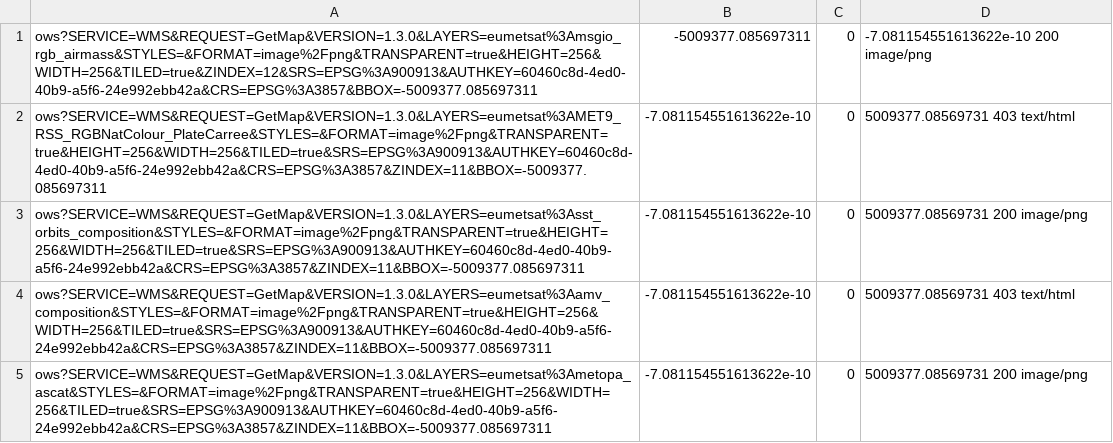
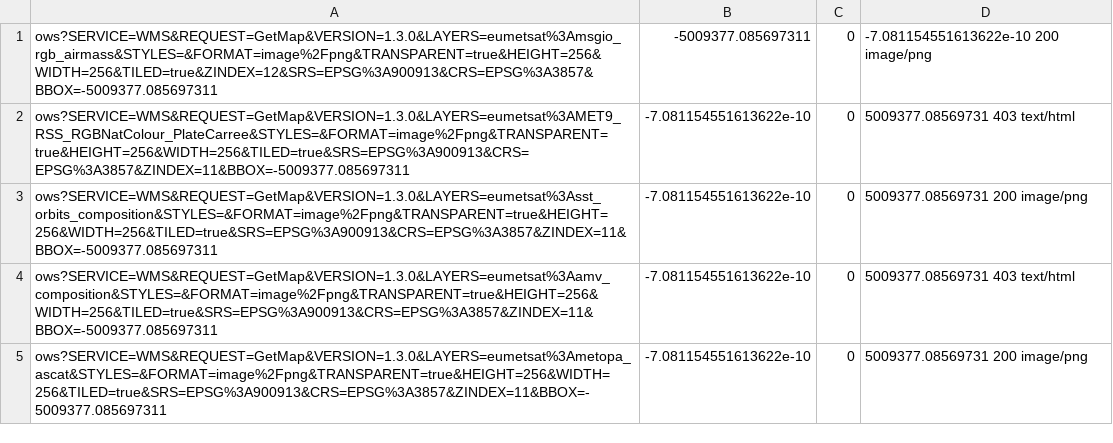
Before and after one commit to geosolutions-it/eumetsat-EOWS, a CSV file: Sprint-3/security-test-scripts/WMS/registered_no_license/getmap.csv, drawn as a sheet.

```diff
--- a/Sprint-3/security-test-scripts/WMS/registered_no_license/getmap.csv
+++ b/Sprint-3/security-test-scripts/WMS/registered_no_license/getmap.csv
@@ -1,5 +1,5 @@
-ows?SERVICE=WMS&REQUEST=GetMap&VERSION=1.3.0&LAYERS=eumetsat%3Amsgio_rgb_airmass&STYLES=&FORMAT=image%2Fpng&TRANSPARENT=true&HEIGHT=256&WIDTH=256&TILED=true&ZINDEX=12&SRS=EPSG%3A900913&AUTHKEY=60460c8d-4ed0-40b9-a5f6-24e992ebb42a&CRS=EPSG%3A3857&BBOX=-5009377.085697311,-5009377.085697311,0,-7.081154551613622e-10	200	image/png
-ows?SERVICE=WMS&REQUEST=GetMap&VERSION=1.3.0&LAYERS=eumetsat%3AMET9_RSS_RGBNatColour_PlateCarree&STYLES=&FORMAT=image%2Fpng&TRANSPARENT=true&HEIGHT=256&WIDTH=256&TILED=true&SRS=EPSG%3A900913&AUTHKEY=60460c8d-4ed0-40b9-a5f6-24e992ebb42a&CRS=EPSG%3A3857&ZINDEX=11&BBOX=-5009377.085697311,-7.081154551613622e-10,0,5009377.08569731	403	text/html
-ows?SERVICE=WMS&REQUEST=GetMap&VERSION=1.3.0&LAYERS=eumetsat%3Asst_orbits_composition&STYLES=&FORMAT=image%2Fpng&TRANSPARENT=true&HEIGHT=256&WIDTH=256&TILED=true&SRS=EPSG%3A900913&AUTHKEY=60460c8d-4ed0-40b9-a5f6-24e992ebb42a&CRS=EPSG%3A3857&ZINDEX=11&BBOX=-5009377.085697311,-7.081154551613622e-10,0,5009377.08569731	200	image/png
-ows?SERVICE=WMS&REQUEST=GetMap&VERSION=1.3.0&LAYERS=eumetsat%3Aamv_composition&STYLES=&FORMAT=image%2Fpng&TRANSPARENT=true&HEIGHT=256&WIDTH=256&TILED=true&SRS=EPSG%3A900913&AUTHKEY=60460c8d-4ed0-40b9-a5f6-24e992ebb42a&CRS=EPSG%3A3857&ZINDEX=11&BBOX=-5009377.085697311,-7.081154551613622e-10,0,5009377.08569731	403	text/html
-ows?SERVICE=WMS&REQUEST=GetMap&VERSION=1.3.0&LAYERS=eumetsat%3Ametopa_ascat&STYLES=&FORMAT=image%2Fpng&TRANSPARENT=true&HEIGHT=256&WIDTH=256&TILED=true&SRS=EPSG%3A900913&AUTHKEY=60460c8d-4ed0-40b9-a5f6-24e992ebb42a&CRS=EPSG%3A3857&ZINDEX=11&BBOX=-5009377.085697311,-7.081154551613622e-10,0,5009377.08569731	200	image/png
+ows?SERVICE=WMS&REQUEST=GetMap&VERSION=1.3.0&LAYERS=eumetsat%3Amsgio_rgb_airmass&STYLES=&FORMAT=image%2Fpng&TRANSPARENT=true&HEIGHT=256&WIDTH=256&TILED=true&ZINDEX=12&SRS=EPSG%3A900913&CRS=EPSG%3A3857&BBOX=-5009377.085697311,-5009377.085697311,0,-7.081154551613622e-10	200	image/png
+ows?SERVICE=WMS&REQUEST=GetMap&VERSION=1.3.0&LAYERS=eumetsat%3AMET9_RSS_RGBNatColour_PlateCarree&STYLES=&FORMAT=image%2Fpng&TRANSPARENT=true&HEIGHT=256&WIDTH=256&TILED=true&SRS=EPSG%3A900913&CRS=EPSG%3A3857&ZINDEX=11&BBOX=-5009377.085697311,-7.081154551613622e-10,0,5009377.08569731	403	text/html
+ows?SERVICE=WMS&REQUEST=GetMap&VERSION=1.3.0&LAYERS=eumetsat%3Asst_orbits_composition&STYLES=&FORMAT=image%2Fpng&TRANSPARENT=true&HEIGHT=256&WIDTH=256&TILED=true&SRS=EPSG%3A900913&CRS=EPSG%3A3857&ZINDEX=11&BBOX=-5009377.085697311,-7.081154551613622e-10,0,5009377.08569731	200	image/png
+ows?SERVICE=WMS&REQUEST=GetMap&VERSION=1.3.0&LAYERS=eumetsat%3Aamv_composition&STYLES=&FORMAT=image%2Fpng&TRANSPARENT=true&HEIGHT=256&WIDTH=256&TILED=true&SRS=EPSG%3A900913&CRS=EPSG%3A3857&ZINDEX=11&BBOX=-5009377.085697311,-7.081154551613622e-10,0,5009377.08569731	403	text/html
+ows?SERVICE=WMS&REQUEST=GetMap&VERSION=1.3.0&LAYERS=eumetsat%3Ametopa_ascat&STYLES=&FORMAT=image%2Fpng&TRANSPARENT=true&HEIGHT=256&WIDTH=256&TILED=true&SRS=EPSG%3A900913&CRS=EPSG%3A3857&ZINDEX=11&BBOX=-5009377.085697311,-7.081154551613622e-10,0,5009377.08569731	200	image/png
```
Also changed, not shown: Sprint-3/security-test-scripts/WCS/registered_license_1/describe_coverage.csv, Sprint-3/security-test-scripts/WCS/registered_license_1/get_coverage.csv, 7 other files.
